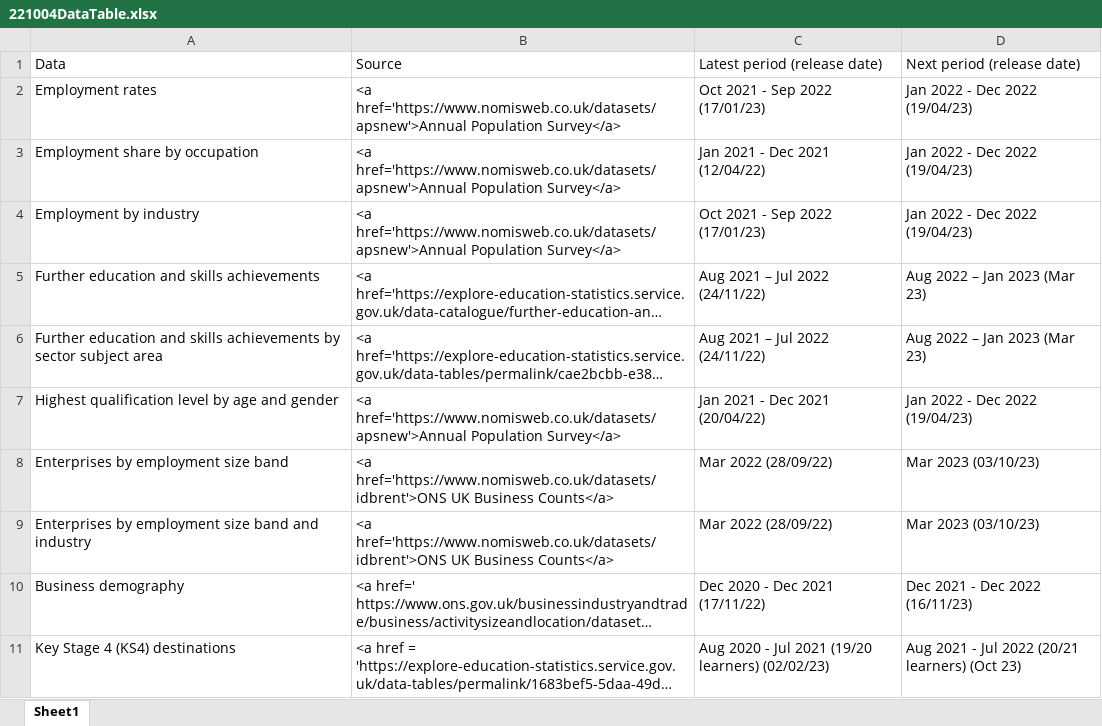
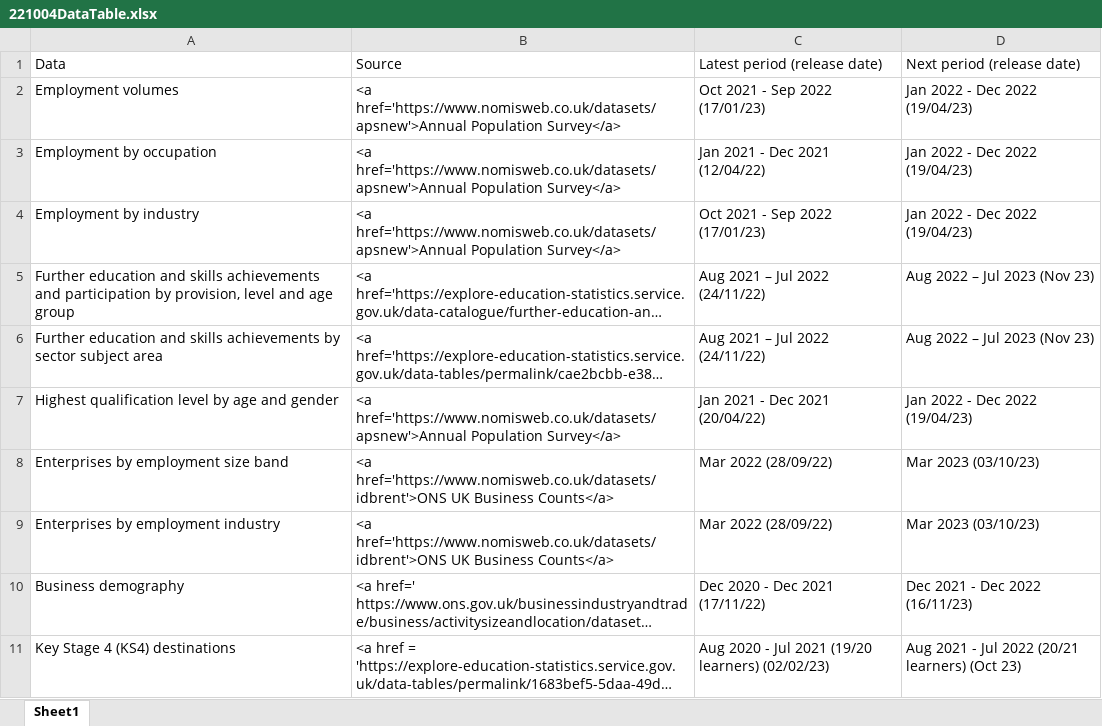
Before and after one commit to dfe-analytical-services/lsip_dashboard, an Excel workbook: Data/3-1_DataTable/221004DataTable.xlsx, sheet Sheet1, drawn as a sheet; only a part is shown; long unchanged cells end in …; values as stored, in another font and other column widths than the file's, no borders; the diff names each change by its address in the sheet, - before the commit and + after, or states it on an @@ line.

Commit message:
tidycode make sure gla mca working change download names and neaten up columns update dat table update data text to qirk wqork qual plus 3

```diff
--- a/Data/3-1_DataTable/221004DataTable.xlsx (sheet Sheet1)
+++ b/Data/3-1_DataTable/221004DataTable.xlsx (sheet Sheet1)
-A2: Employment rates
+A2: Employment volumes
-A3: Employment share by occupation
+A3: Employment by occupation
-A5: …skills achievements
+A5: …skills achievements and participation by provision, level and age group
-D5:D6: Aug 2022 – Jan 2023 (Mar 23)
+D5:D6: Aug 2022 – Jul 2023 (Nov 23)
-A9: Enterprises by employment size band and industry
+A9: Enterprises by employment industry
```
Also changed, not shown: Data/3-2_dataText/dataText.xlsx, 9 other files.
